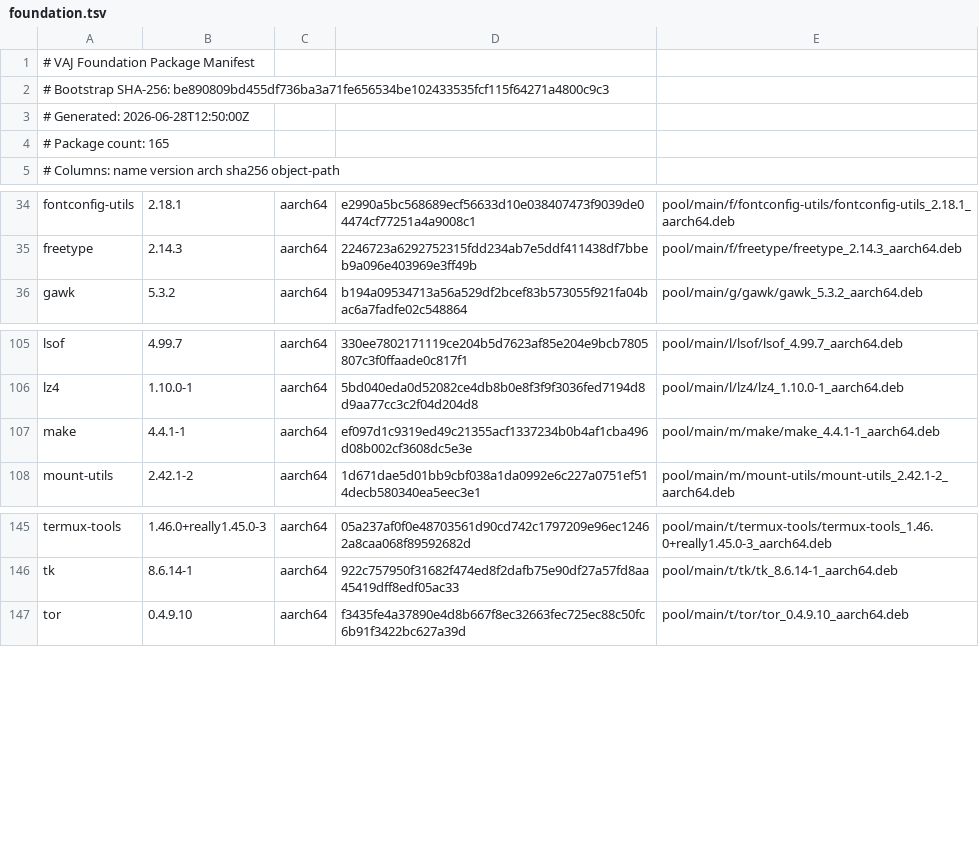
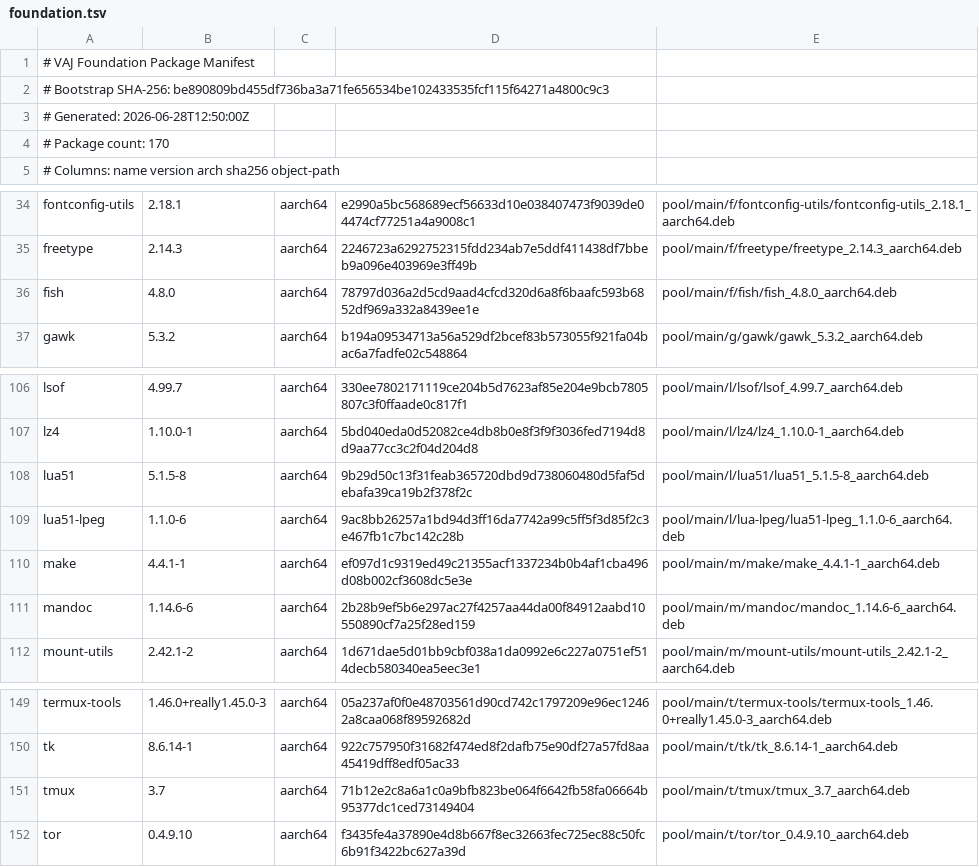
Before and after one commit to PickleHik3/io-vaj-apt, a TSV file: manifests/foundation.tsv, drawn as a sheet; only a part is shown, gaps mark what is left out.

Commit message:
Phase 5: publish Wave A terminal shell runtime

```diff
--- a/manifests/foundation.tsv
+++ b/manifests/foundation.tsv
@@ -3,3 +3,3 @@
 # Generated: 2026-06-28T12:50:00Z
-# Package count: 165
+# Package count: 170
 # Columns: name version arch sha256 object-path
@@ -35,2 +35,3 @@ fontconfig-utils	2.18.1	aarch64	e2990a5bc568689ecf56633d10e038407473f9039de04474
 freetype	2.14.3	aarch64	2246723a6292752315fdd234ab7e5ddf411438df7bbeb9a096e403969e3ff49b	pool/main/f/freetype/freetype_2.14.3_aarch64.deb
+fish	4.8.0	aarch64	78797d036a2d5cd9aad4cfcd320d6a8f6baafc593b6852df969a332a8439ee1e	pool/main/f/fish/fish_4.8.0_aarch64.deb
 gawk	5.3.2	aarch64	b194a09534713a56a529df2bcef83b573055f921fa04bac6a7fadfe02c548864	pool/main/g/gawk/gawk_5.3.2_aarch64.deb
@@ -106,3 +107,6 @@ lsof	4.99.7	aarch64	330ee7802171119ce204b5d7623af85e204e9bcb7805807c3f0ffaade0c8
 lz4	1.10.0-1	aarch64	5bd040eda0d52082ce4db8b0e8f3f9f3036fed7194d8d9aa77cc3c2f04d204d8	pool/main/l/lz4/lz4_1.10.0-1_aarch64.deb
+lua51	5.1.5-8	aarch64	9b29d50c13f31feab365720dbd9d738060480d5faf5debafa39ca19b2f378f2c	pool/main/l/lua51/lua51_5.1.5-8_aarch64.deb
+lua51-lpeg	1.1.0-6	aarch64	9ac8bb26257a1bd94d3ff16da7742a99c5ff5f3d85f2c3e467fb1c7bc142c28b	pool/main/l/lua-lpeg/lua51-lpeg_1.1.0-6_aarch64.deb
 make	4.4.1-1	aarch64	ef097d1c9319ed49c21355acf1337234b0b4af1cba496d08b002cf3608dc5e3e	pool/main/m/make/make_4.4.1-1_aarch64.deb
+mandoc	1.14.6-6	aarch64	2b28b9ef5b6e297ac27f4257aa44da00f84912aabd10550890cf7a25f28ed159	pool/main/m/mandoc/mandoc_1.14.6-6_aarch64.deb
 mount-utils	2.42.1-2	aarch64	1d671dae5d01bb9cbf038a1da0992e6c227a0751ef514decb580340ea5eec3e1	pool/main/m/mount-utils/mount-utils_2.42.1-2_aarch64.deb
@@ -146,2 +150,3 @@ termux-tools	1.46.0+really1.45.0-3	aarch64	05a237af0f0e48703561d90cd742c1797209e
 tk	8.6.14-1	aarch64	922c757950f31682f474ed8f2dafb75e90df27a57fd8aa45419dff8edf05ac33	pool/main/t/tk/tk_8.6.14-1_aarch64.deb
+tmux	3.7	aarch64	71b12e2c8a6a1c0a9bfb823be064f6642fb58fa06664b95377dc1ced73149404	pool/main/t/tmux/tmux_3.7_aarch64.deb
 tor	0.4.9.10	aarch64	f3435fe4a37890e4d8b667f8ec32663fec725ec88c50fc6b91f3422bc627a39d	pool/main/t/tor/tor_0.4.9.10_aarch64.deb
```
